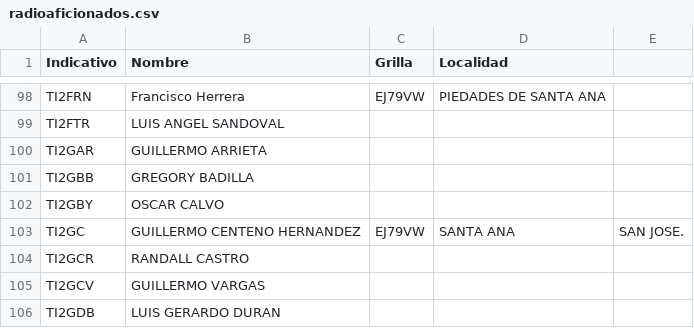
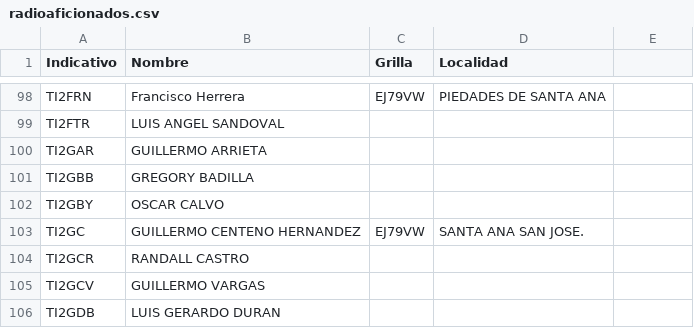
Before and after one commit to ti3wti/revista-matutina, a CSV file: data/radioaficionados.csv, drawn as a sheet; only a part is shown, gaps mark what is left out.

Commit message:
Remove comma from address in radioaficionados.csv

```diff
--- a/data/radioaficionados.csv
+++ b/data/radioaficionados.csv
@@ -102,3 +102,3 @@ TI2GBB,GREGORY BADILLA,,
 TI2GBY,OSCAR CALVO,,
-TI2GC,GUILLERMO CENTENO HERNANDEZ,EJ79VW,SANTA ANA, SAN JOSE.
+TI2GC,GUILLERMO CENTENO HERNANDEZ,EJ79VW,SANTA ANA SAN JOSE.
 TI2GCR,RANDALL CASTRO,,
```
